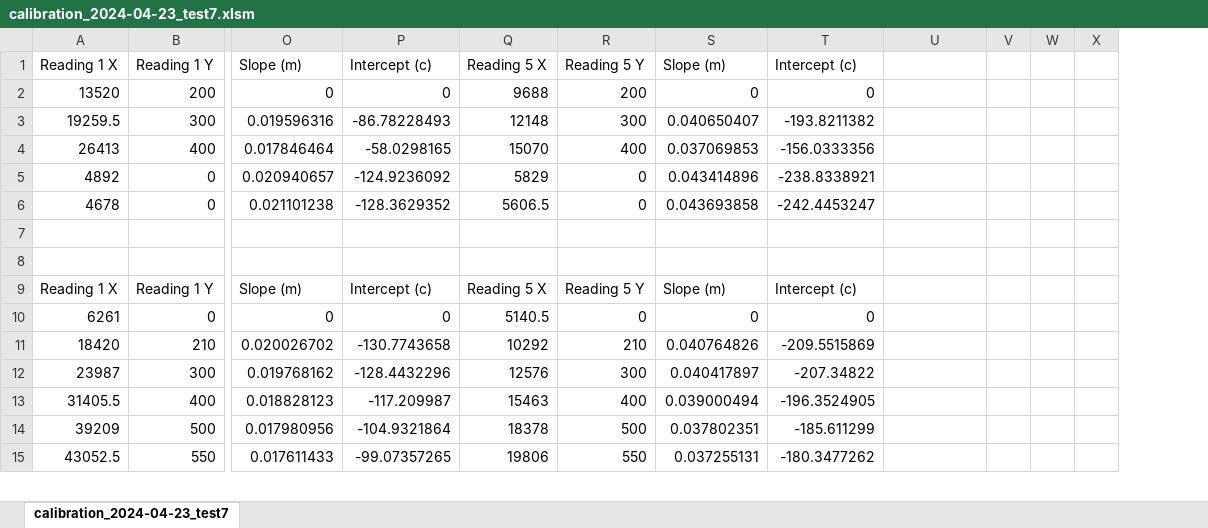
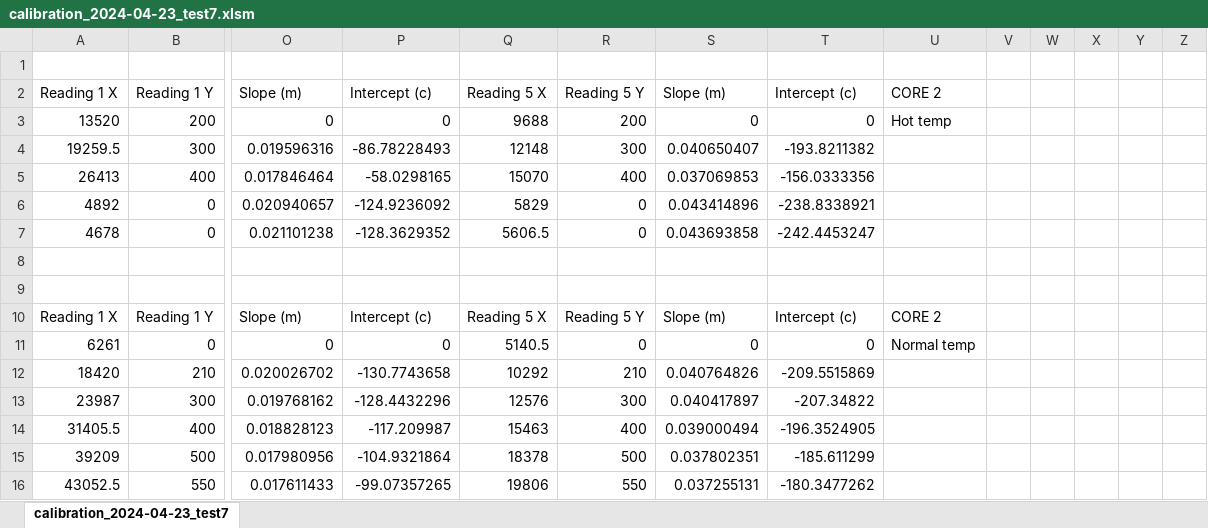
Before and after one commit to calstar/ALULA, an Excel workbook: Calibration/PT_CALIBRATION_MAIN/calibration_2024-04-23_test7.xlsm, sheet calibration_2024-04-23_test7, drawn as a sheet; only a part is shown, gaps mark what is left out; values as stored, in another font and other column widths than the file's, no borders; charts and pictures not drawn; addresses are those after the commit; rows hold the shown columns only; the diff covers the shown part only; the diff names each change by its address in the sheet, - before the commit and + after, or states it on an @@ line.

Commit message:
Calibrated core boards 1 and 2

```diff
--- a/Calibration/PT_CALIBRATION_MAIN/calibration_2024-04-23_test7.xlsm (sheet calibration_2024-04-23_test7)
+++ b/Calibration/PT_CALIBRATION_MAIN/calibration_2024-04-23_test7.xlsm (sheet calibration_2024-04-23_test7)
+column Y, empty
+column Z, empty
+row 1: (empty)
-U2: (empty)
+U2: CORE 2
-U3: (empty)
+U3: Hot temp
-U10: (empty)
+U10: CORE 2
-U11: (empty)
+U11: Normal temp
```
Also changed, not shown: 18 added rows elsewhere in this sheet, charts or pictures, 7 other files.
